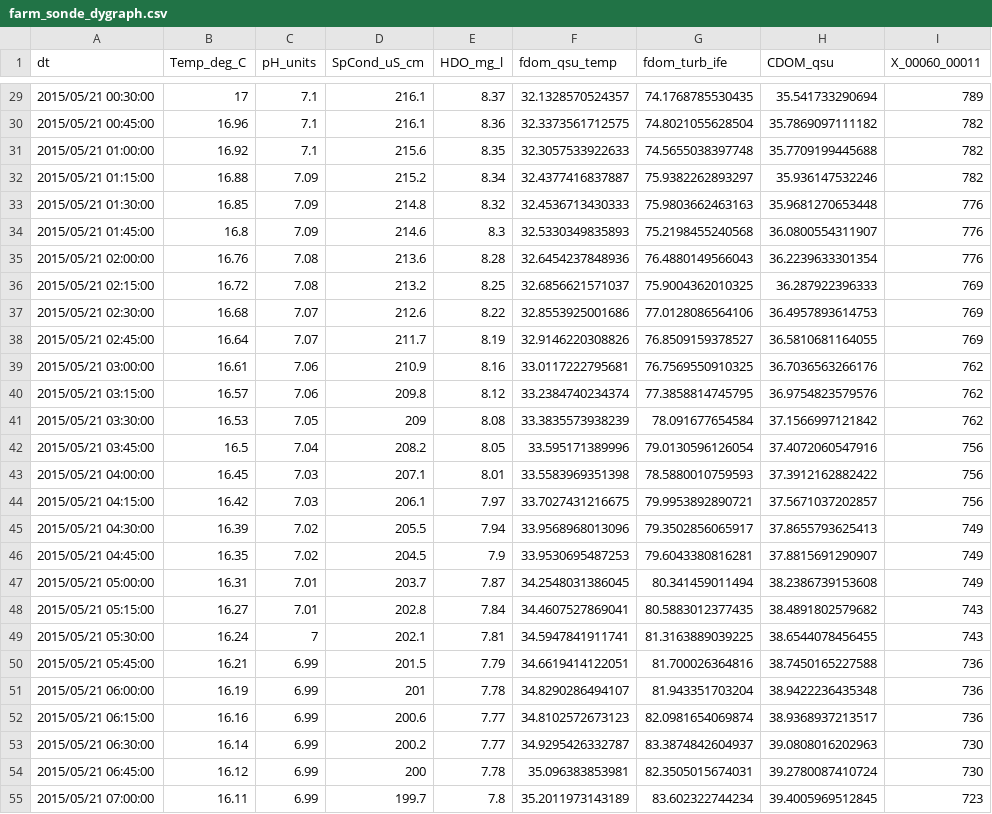
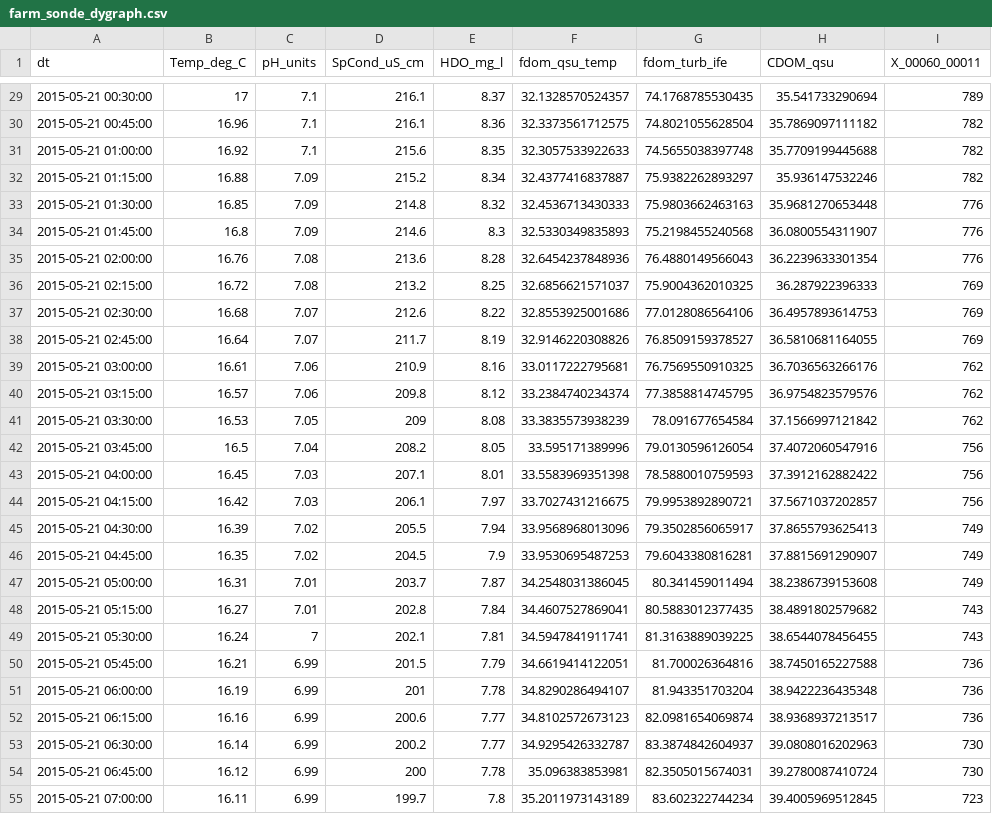
Before and after one commit to jakehosen/jakehosen.github.io, a CSV file: ms/farm_sonde_dygraph.csv, drawn as a sheet; only a part is shown, gaps mark what is left out; the diff covers the shown part only.

```diff
--- a/ms/farm_sonde_dygraph.csv
+++ b/ms/farm_sonde_dygraph.csv
@@ -29,27 +29,27 @@
-"2015/05/21 00:30:00",17,7.1,216.1,8.37,32.1328570524357,74.1768785530435,35.541733290694,789
-"2015/05/21 00:45:00",16.96,7.1,216.1,8.36,32.3373561712575,74.8021055628504,35.7869097111182,782
-"2015/05/21 01:00:00",16.92,7.1,215.6,8.35,32.3057533922633,74.5655038397748,35.7709199445688,782
-"2015/05/21 01:15:00",16.88,7.09,215.2,8.34,32.4377416837887,75.9382262893297,35.936147532246,782
-"2015/05/21 01:30:00",16.85,7.09,214.8,8.32,32.4536713430333,75.9803662463163,35.9681270653448,776
-"2015/05/21 01:45:00",16.8,7.09,214.6,8.3,32.5330349835893,75.2198455240568,36.0800554311907,776
-"2015/05/21 02:00:00",16.76,7.08,213.6,8.28,32.6454237848936,76.4880149566043,36.2239633301354,776
-"2015/05/21 02:15:00",16.72,7.08,213.2,8.25,32.6856621571037,75.9004362010325,36.287922396333,769
-"2015/05/21 02:30:00",16.68,7.07,212.6,8.22,32.8553925001686,77.0128086564106,36.4957893614753,769
-"2015/05/21 02:45:00",16.64,7.07,211.7,8.19,32.9146220308826,76.8509159378527,36.5810681164055,769
-"2015/05/21 03:00:00",16.61,7.06,210.9,8.16,33.0117222795681,76.7569550910325,36.7036563266176,762
-"2015/05/21 03:15:00",16.57,7.06,209.8,8.12,33.2384740234374,77.3858814745795,36.9754823579576,762
-"2015/05/21 03:30:00",16.53,7.05,209,8.08,33.3835573938239,78.091677654584,37.1566997121842,762
-"2015/05/21 03:45:00",16.5,7.04,208.2,8.05,33.595171389996,79.0130596126054,37.4072060547916,756
-"2015/05/21 04:00:00",16.45,7.03,207.1,8.01,33.5583969351398,78.5880010759593,37.3912162882422,756
-"2015/05/21 04:15:00",16.42,7.03,206.1,7.97,33.7027431216675,79.9953892890721,37.5671037202857,756
-"2015/05/21 04:30:00",16.39,7.02,205.5,7.94,33.9568968013096,79.3502856065917,37.8655793625413,749
-"2015/05/21 04:45:00",16.35,7.02,204.5,7.9,33.9530695487253,79.6043380816281,37.8815691290907,749
-"2015/05/21 05:00:00",16.31,7.01,203.7,7.87,34.2548031386045,80.341459011494,38.2386739153608,749
-"2015/05/21 05:15:00",16.27,7.01,202.8,7.84,34.4607527869041,80.5883012377435,38.4891802579682,743
-"2015/05/21 05:30:00",16.24,7,202.1,7.81,34.5947841911741,81.3163889039225,38.6544078456455,743
-"2015/05/21 05:45:00",16.21,6.99,201.5,7.79,34.6619414122051,81.700026364816,38.7450165227588,736
-"2015/05/21 06:00:00",16.19,6.99,201,7.78,34.8290286494107,81.943351703204,38.9422236435348,736
-"2015/05/21 06:15:00",16.16,6.99,200.6,7.77,34.8102572673123,82.0981654069874,38.9368937213517,736
-"2015/05/21 06:30:00",16.14,6.99,200.2,7.77,34.9295426332787,83.3874842604937,39.0808016202963,730
-"2015/05/21 06:45:00",16.12,6.99,200,7.78,35.096383853981,82.3505015674031,39.2780087410724,730
-"2015/05/21 07:00:00",16.11,6.99,199.7,7.8,35.2011973143189,83.602322744234,39.4005969512845,723
+"2015-05-21 00:30:00",17,7.1,216.1,8.37,32.1328570524357,74.1768785530435,35.541733290694,789
+"2015-05-21 00:45:00",16.96,7.1,216.1,8.36,32.3373561712575,74.8021055628504,35.7869097111182,782
+"2015-05-21 01:00:00",16.92,7.1,215.6,8.35,32.3057533922633,74.5655038397748,35.7709199445688,782
+"2015-05-21 01:15:00",16.88,7.09,215.2,8.34,32.4377416837887,75.9382262893297,35.936147532246,782
+"2015-05-21 01:30:00",16.85,7.09,214.8,8.32,32.4536713430333,75.9803662463163,35.9681270653448,776
+"2015-05-21 01:45:00",16.8,7.09,214.6,8.3,32.5330349835893,75.2198455240568,36.0800554311907,776
+"2015-05-21 02:00:00",16.76,7.08,213.6,8.28,32.6454237848936,76.4880149566043,36.2239633301354,776
+"2015-05-21 02:15:00",16.72,7.08,213.2,8.25,32.6856621571037,75.9004362010325,36.287922396333,769
+"2015-05-21 02:30:00",16.68,7.07,212.6,8.22,32.8553925001686,77.0128086564106,36.4957893614753,769
+"2015-05-21 02:45:00",16.64,7.07,211.7,8.19,32.9146220308826,76.8509159378527,36.5810681164055,769
+"2015-05-21 03:00:00",16.61,7.06,210.9,8.16,33.0117222795681,76.7569550910325,36.7036563266176,762
+"2015-05-21 03:15:00",16.57,7.06,209.8,8.12,33.2384740234374,77.3858814745795,36.9754823579576,762
+"2015-05-21 03:30:00",16.53,7.05,209,8.08,33.3835573938239,78.091677654584,37.1566997121842,762
+"2015-05-21 03:45:00",16.5,7.04,208.2,8.05,33.595171389996,79.0130596126054,37.4072060547916,756
+"2015-05-21 04:00:00",16.45,7.03,207.1,8.01,33.5583969351398,78.5880010759593,37.3912162882422,756
+"2015-05-21 04:15:00",16.42,7.03,206.1,7.97,33.7027431216675,79.9953892890721,37.5671037202857,756
+"2015-05-21 04:30:00",16.39,7.02,205.5,7.94,33.9568968013096,79.3502856065917,37.8655793625413,749
+"2015-05-21 04:45:00",16.35,7.02,204.5,7.9,33.9530695487253,79.6043380816281,37.8815691290907,749
+"2015-05-21 05:00:00",16.31,7.01,203.7,7.87,34.2548031386045,80.341459011494,38.2386739153608,749
+"2015-05-21 05:15:00",16.27,7.01,202.8,7.84,34.4607527869041,80.5883012377435,38.4891802579682,743
+"2015-05-21 05:30:00",16.24,7,202.1,7.81,34.5947841911741,81.3163889039225,38.6544078456455,743
+"2015-05-21 05:45:00",16.21,6.99,201.5,7.79,34.6619414122051,81.700026364816,38.7450165227588,736
+"2015-05-21 06:00:00",16.19,6.99,201,7.78,34.8290286494107,81.943351703204,38.9422236435348,736
+"2015-05-21 06:15:00",16.16,6.99,200.6,7.77,34.8102572673123,82.0981654069874,38.9368937213517,736
+"2015-05-21 06:30:00",16.14,6.99,200.2,7.77,34.9295426332787,83.3874842604937,39.0808016202963,730
+"2015-05-21 06:45:00",16.12,6.99,200,7.78,35.096383853981,82.3505015674031,39.2780087410724,730
+"2015-05-21 07:00:00",16.11,6.99,199.7,7.8,35.2011973143189,83.602322744234,39.4005969512845,723
```
Also changed, not shown: 73 edited cells elsewhere in this file, 1 other file.
